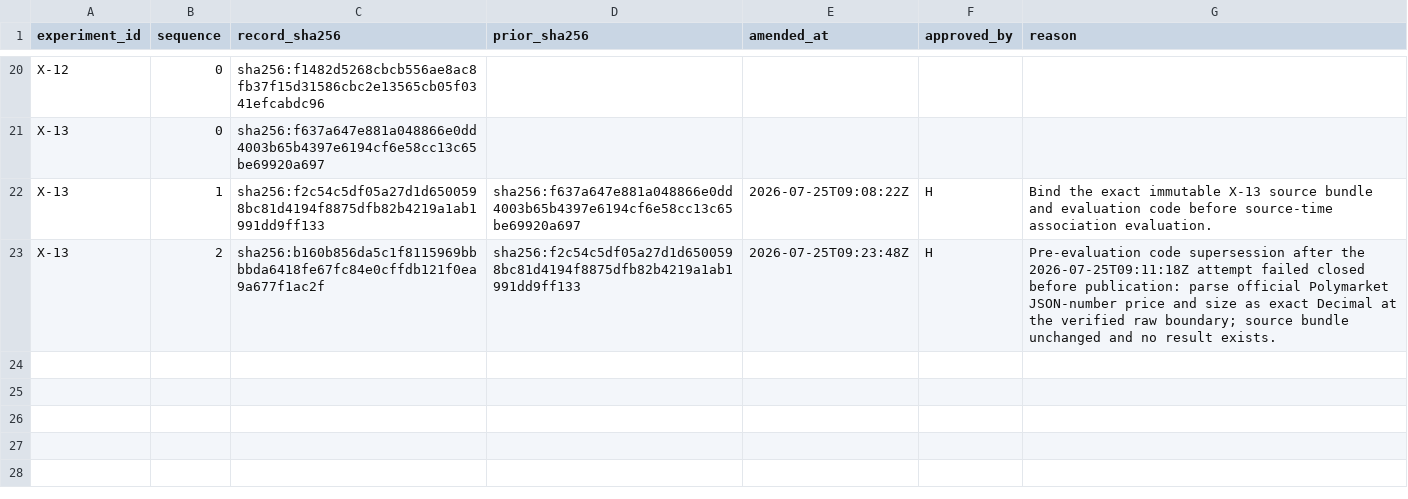
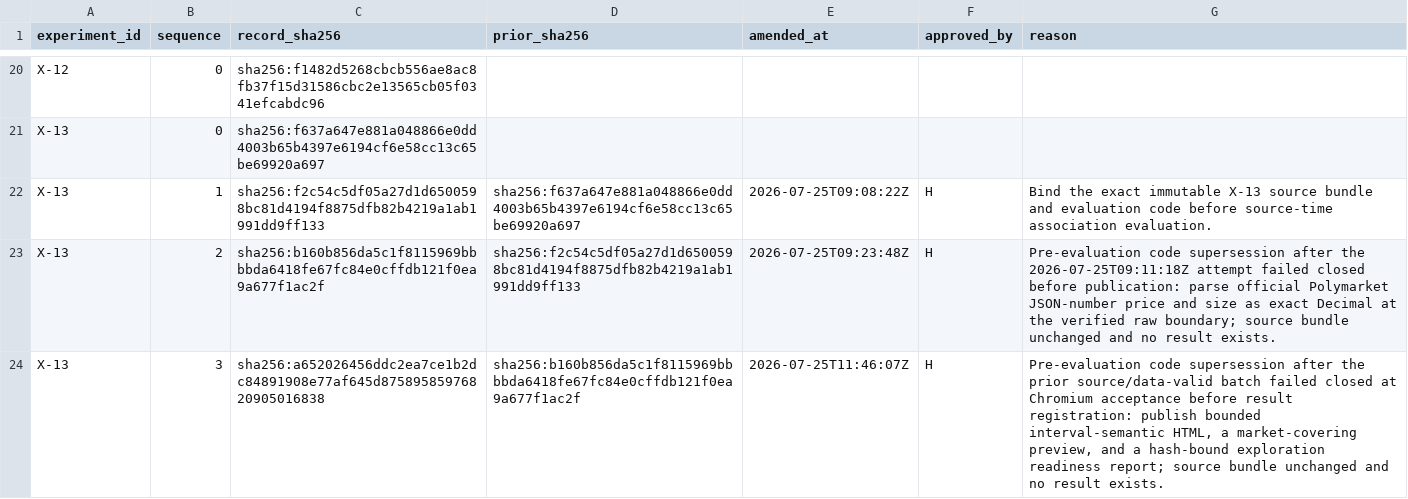
Before and after one commit to WeKruit/SAF, a CSV file: registries/experiment_amendment_ledger.csv, drawn as a sheet; only a part is shown, gaps mark what is left out; the diff names each change by its address in the sheet, - before the commit and + after, or states it on an @@ line.

```diff
--- a/registries/experiment_amendment_ledger.csv
+++ b/registries/experiment_amendment_ledger.csv
+row 24: X-13 | 3 | sha256:a652026456ddc2ea7ce1b2dc84891908e77af645d87589585976820905016838 | sha256:b160b856da5c1f8115969bbbbda6418fe67fc84e0cffdb121f0ea9a677f1ac2f | 2026-07-25T11:46:07Z | H | Pre-evaluation code supersession after the prior source/data-valid batch failed closed at Chromium acceptance before result registration: publish bounded interval-semantic HTML, a market-covering preview, and a hash-bound exploration readiness report; source bundle unchanged and no result exists.
```
Also changed, not shown: registries/experiment_registry.csv, 1 other file.
